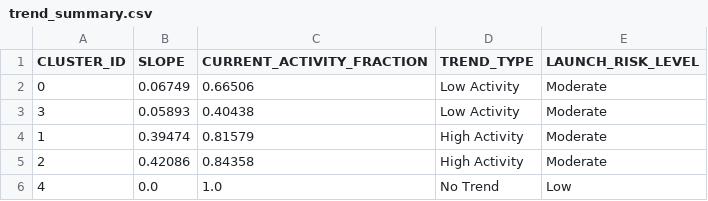
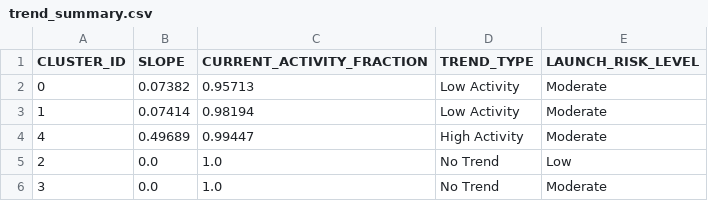
Before and after one commit to Sushrut2007/SpaceDebrisRadar.AI, a CSV file: data/outputs/trend_summary.csv, drawn as a sheet.

```diff
--- a/data/outputs/trend_summary.csv
+++ b/data/outputs/trend_summary.csv
@@ -1,6 +1,6 @@
 CLUSTER_ID,SLOPE,CURRENT_ACTIVITY_FRACTION,TREND_TYPE,LAUNCH_RISK_LEVEL
-0,0.06749,0.66506,Low Activity,Moderate
-3,0.05893,0.40438,Low Activity,Moderate
-1,0.39474,0.81579,High Activity,Moderate
-2,0.42086,0.84358,High Activity,Moderate
-4,0.0,1.0,No Trend,Low
+0,0.07382,0.95713,Low Activity,Moderate
+1,0.07414,0.98194,Low Activity,Moderate
+4,0.49689,0.99447,High Activity,Moderate
+2,0.0,1.0,No Trend,Low
+3,0.0,1.0,No Trend,Moderate
```
Also changed, not shown: 5 other files.
